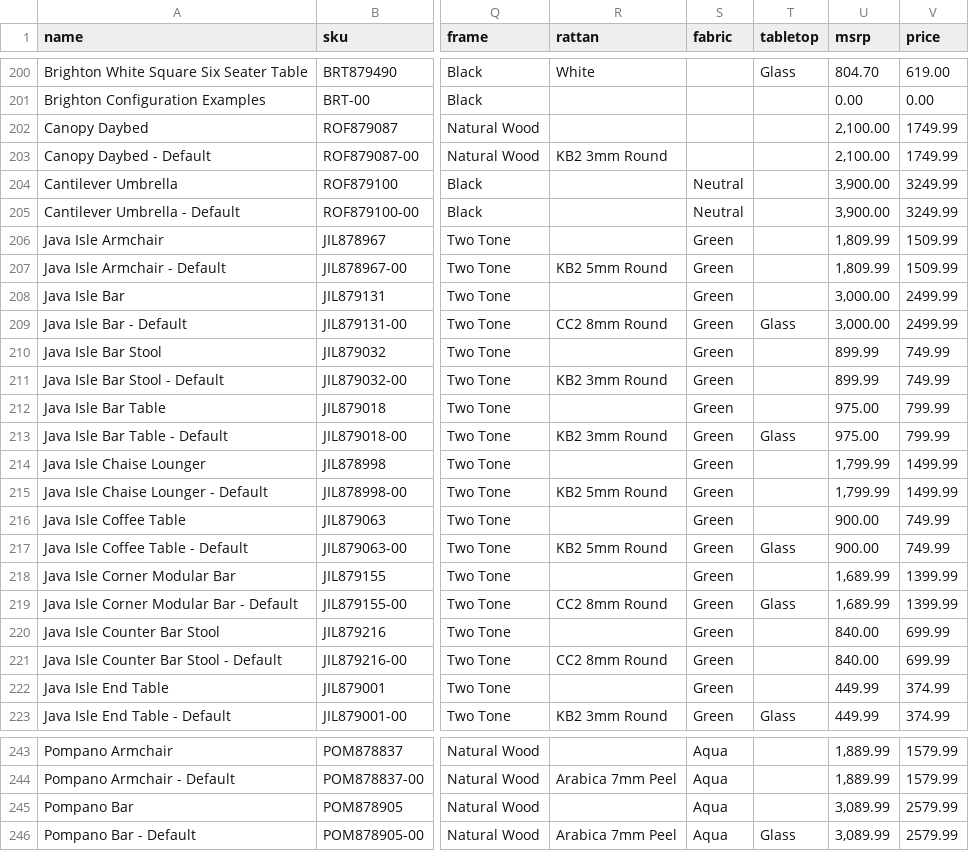
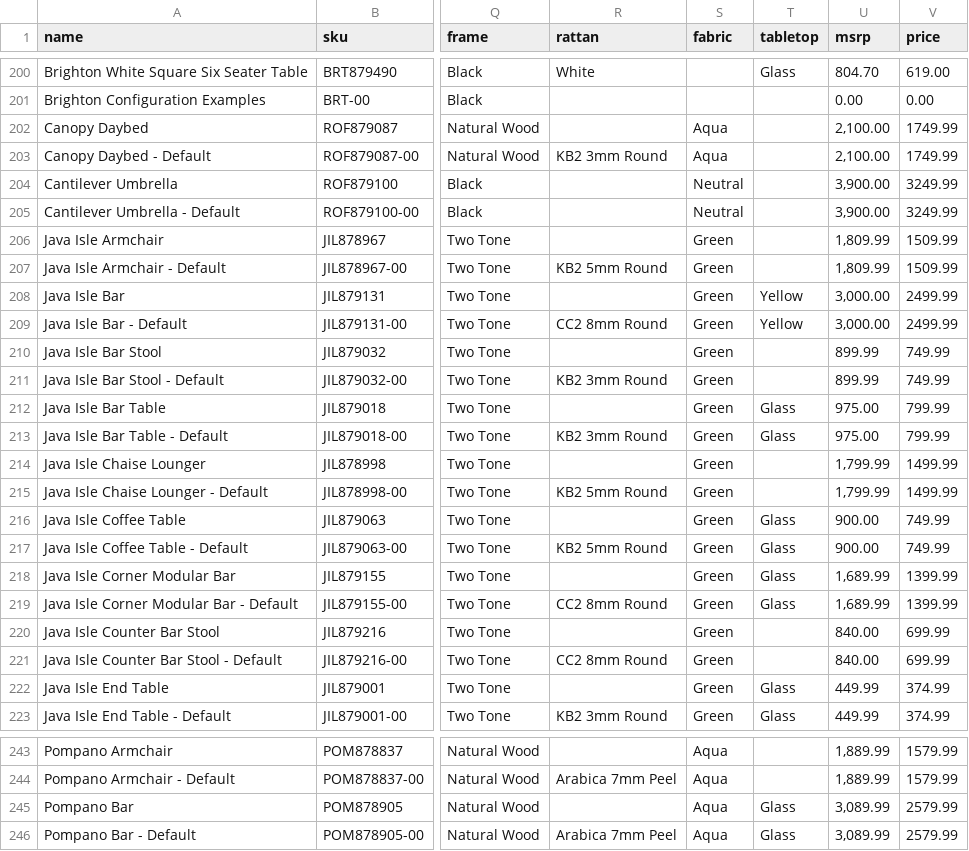
Before and after one commit to rattanoutdoorfurniture/rattan-outdoor-furniture, a CSV file: var/import/_Import_Products_v1x - Import_Flat.csv, drawn as a sheet; only a part is shown, gaps mark what is left out; the diff covers the shown part only; the diff names each change by its address in the sheet, - before the commit and + after, or states it on an @@ line.

```diff
--- a/var/import/_Import_Products_v1x - Import_Flat.csv
+++ b/var/import/_Import_Products_v1x - Import_Flat.csv
-S202:S203 (fabric): (empty)
+S202:S203 (fabric): Aqua
-T208 (tabletop): (empty)
+T208 (tabletop): Yellow
-T209 (tabletop): Glass
+T209 (tabletop): Yellow
-T212 (tabletop): (empty)
+T212 (tabletop): Glass
-T216 (tabletop): (empty)
+T216 (tabletop): Glass
-T218 (tabletop): (empty)
+T218 (tabletop): Glass
-T222 (tabletop): (empty)
+T222 (tabletop): Glass
-T245 (tabletop): (empty)
+T245 (tabletop): Glass
```
Also changed, not shown: 8 edited cells elsewhere in this file, 1 other file.
